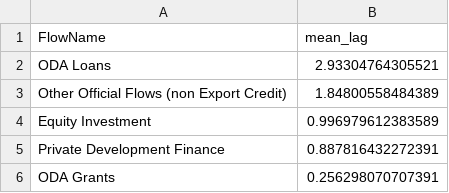
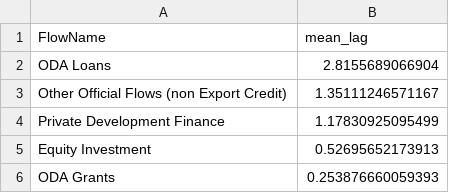
Before and after one commit to devinit/aid-debt-time-lag, a CSV file: output/lag_by_flow.csv, drawn as a sheet.

```diff
--- a/output/lag_by_flow.csv
+++ b/output/lag_by_flow.csv
@@ -1,6 +1,6 @@
 FlowName,mean_lag
-ODA Loans,2.93304764305521
-Other Official Flows (non Export Credit),1.84800558484389
-Equity Investment,0.996979612383589
-Private Development Finance,0.887816432272391
-ODA Grants,0.256298070707391
+ODA Loans,2.8155689066904
+Other Official Flows (non Export Credit),1.35111246571167
+Private Development Finance,1.17830925095499
+Equity Investment,0.52695652173913
+ODA Grants,0.253876660059393
```
Also changed, not shown: output/lag_by_adaptation.csv, output/lag_by_donor.csv, 28 other files.
